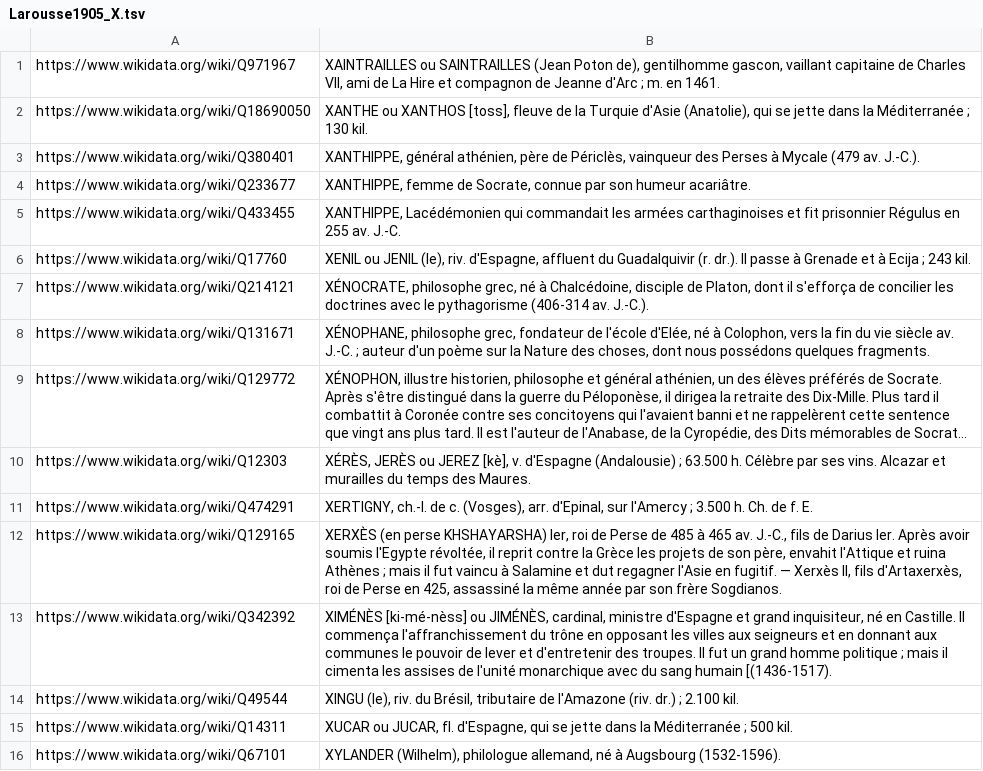
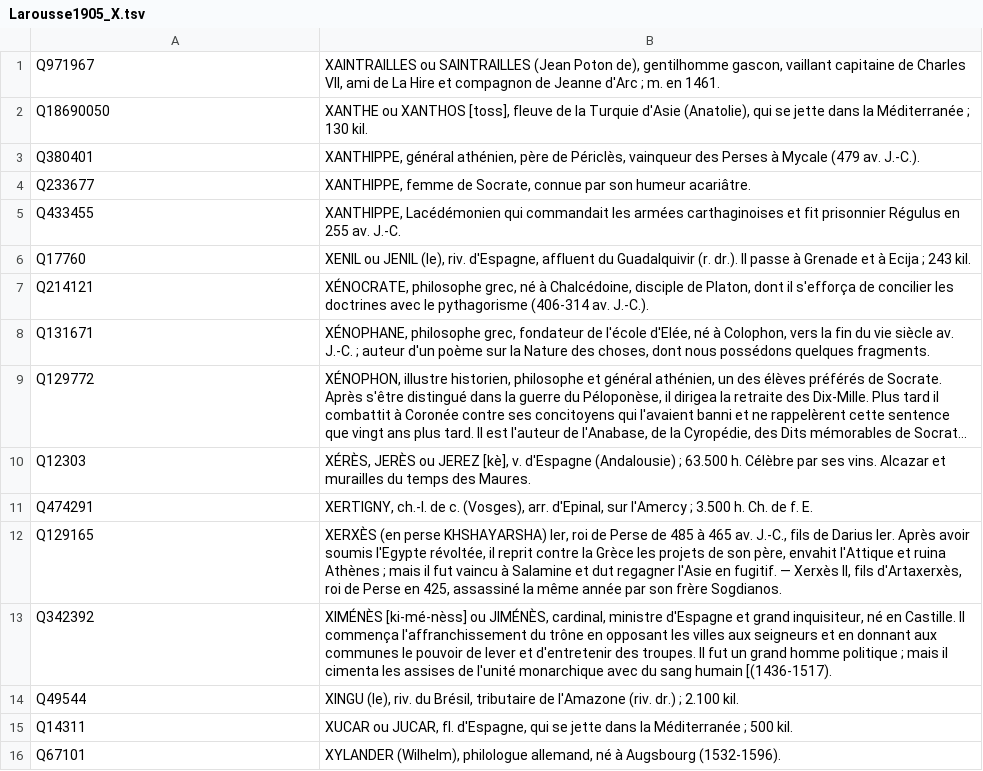
Before and after one commit to pnugues/petit_larousse_1905, a TSV file: lettres/Larousse1905_X.tsv, drawn as a sheet; long unchanged cells end in …; the diff names each change by its address in the sheet, - before the commit and + after, or states it on an @@ line.

```diff
--- a/lettres/Larousse1905_X.tsv
+++ b/lettres/Larousse1905_X.tsv
-A1: https://www.wikidata.org/wiki/Q971967
+A1: Q971967
-A2: https://www.wikidata.org/wiki/Q18690050
+A2: Q18690050
-A3: https://www.wikidata.org/wiki/Q380401
+A3: Q380401
-A4: https://www.wikidata.org/wiki/Q233677
+A4: Q233677
-A5: https://www.wikidata.org/wiki/Q433455
+A5: Q433455
-A6: https://www.wikidata.org/wiki/Q17760
+A6: Q17760
-A7: https://www.wikidata.org/wiki/Q214121
+A7: Q214121
-A8: https://www.wikidata.org/wiki/Q131671
+A8: Q131671
-A9: https://www.wikidata.org/wiki/Q129772
+A9: Q129772
-A10: https://www.wikidata.org/wiki/Q12303
+A10: Q12303
-A11: https://www.wikidata.org/wiki/Q474291
+A11: Q474291
-A12: https://www.wikidata.org/wiki/Q129165
+A12: Q129165
-A13: https://www.wikidata.org/wiki/Q342392
+A13: Q342392
-A14: https://www.wikidata.org/wiki/Q49544
+A14: Q49544
-A15: https://www.wikidata.org/wiki/Q14311
+A15: Q14311
-A16: https://www.wikidata.org/wiki/Q67101
+A16: Q67101
```
Also changed, not shown: lettres/Larousse1905_Q.tsv, lettres/Larousse1905_U.tsv, 18 other files.
